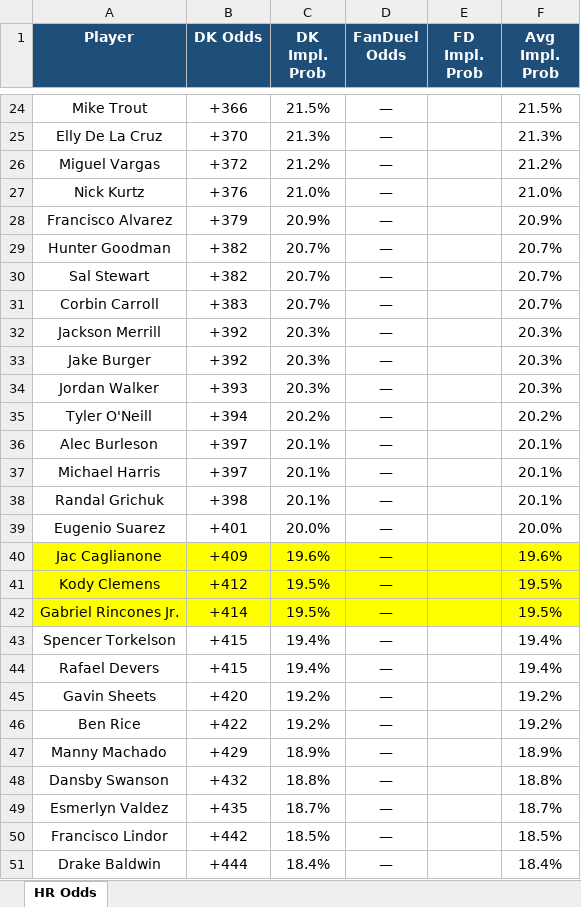
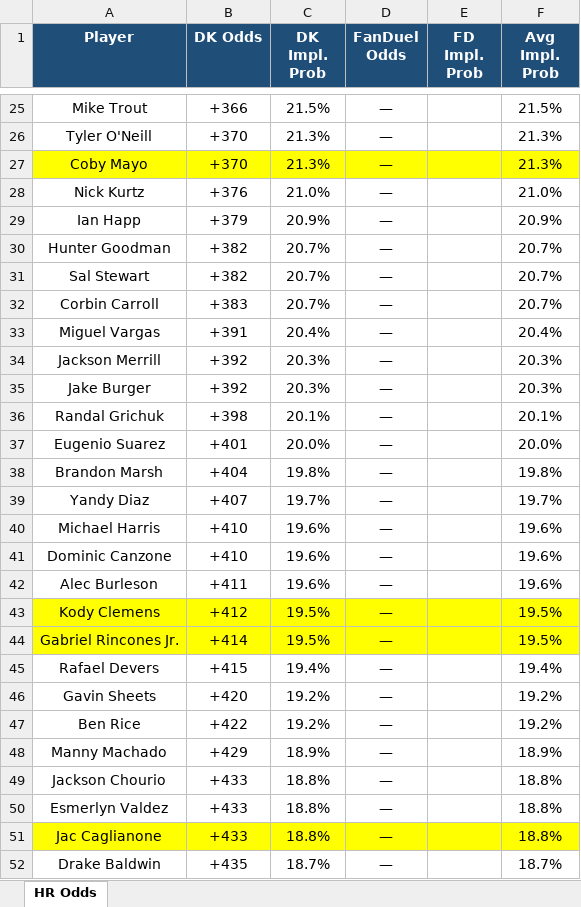
Before and after one commit to kornbergercharles-prog/HR-Odds-Scraper, an Excel workbook: hr_odds.xlsx, sheet HR Odds, drawn as a sheet; only a part is shown, gaps mark what is left out; values as stored, in another font and other column widths than the file's, no borders; removed rows and columns are numbered as before the commit, all else as after; the diff covers the shown part only; the diff names each change by its address in the sheet, - before the commit and + after, or states it on an @@ line.

```diff
--- a/hr_odds.xlsx (sheet HR Odds)
+++ b/hr_odds.xlsx (sheet HR Odds)
-A26 (Player): Elly De La Cruz
+A26 (Player): Tyler O'Neill
-row 26: Miguel Vargas | +372 | 21.2% | — |  | 21.2%
+row 27: Coby Mayo | +370 | 21.3% | — |  | 21.3%
-A29 (Player): Francisco Alvarez
+A29 (Player): Ian Happ
+row 33: Miguel Vargas | +391 | 20.4% | — |  | 20.4%
-row 34: Jordan Walker | +393 | 20.3% | — |  | 20.3%
-row 35: Tyler O'Neill | +394 | 20.2% | — |  | 20.2%
-row 36: Alec Burleson | +397 | 20.1% | — |  | 20.1%
-row 37: Michael Harris | +397 | 20.1% | — |  | 20.1%
+row 38: Brandon Marsh | +404 | 19.8% | — |  | 19.8%
+row 39: Yandy Diaz | +407 | 19.7% | — |  | 19.7%
+row 40: Michael Harris | +410 | 19.6% | — |  | 19.6%
-A41 (Player): Jac Caglianone
+A41 (Player): Dominic Canzone
-A41:F41 fill: #FFFF00
+A41:F41 fill: none
-B41 (DK Odds): +409
+B41 (DK Odds): +410
+row 42: Alec Burleson | +411 | 19.6% | — |  | 19.6%
-row 43: Spencer Torkelson | +415 | 19.4% | — |  | 19.4%
-A49 (Player): Dansby Swanson
+A49 (Player): Jackson Chourio
-B49 (DK Odds): +432
+B49 (DK Odds): +433
-B50 (DK Odds): +435
+B50 (DK Odds): +433
-C50 (DK Impl. Prob): 18.7%
+C50 (DK Impl. Prob): 18.8%
-F50 (Avg Impl. Prob): 18.7%
+F50 (Avg Impl. Prob): 18.8%
-row 50: Francisco Lindor | +442 | 18.5% | — |  | 18.5%
+row 51: Jac Caglianone | +433 | 18.8% | — |  | 18.8%
-B52 (DK Odds): +444
+B52 (DK Odds): +435
-C52 (DK Impl. Prob): 18.4%
+C52 (DK Impl. Prob): 18.7%
-F52 (Avg Impl. Prob): 18.4%
+F52 (Avg Impl. Prob): 18.7%
```
Also changed, not shown: 76 added rows, 75 removed rows, 11 moved rows, 64 edited cells and cell formats elsewhere in this sheet, 2 other files.
